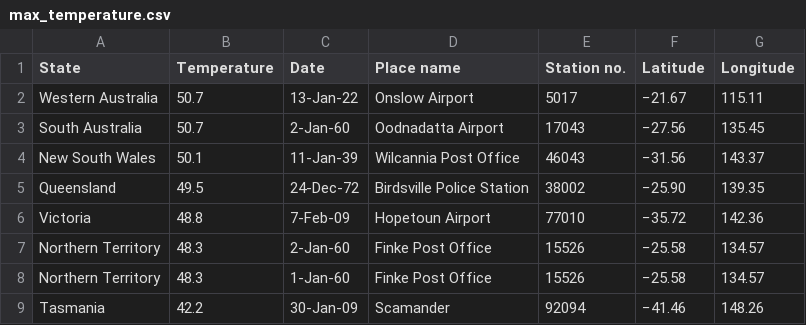
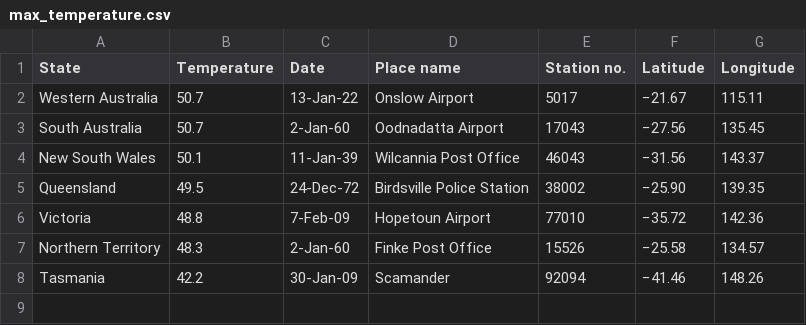
Before and after one commit to adamtrann/W9-Homework, a CSV file: max_temperature.csv, drawn as a sheet; the diff names each change by its address in the sheet, - before the commit and + after, or states it on an @@ line.

Commit message:
Add files via upload

```diff
--- a/max_temperature.csv
+++ b/max_temperature.csv
-row 8: Northern Territory | 48.3 | 1-Jan-60 | Finke Post Office | 15526 | −25.58 | 134.57
```
